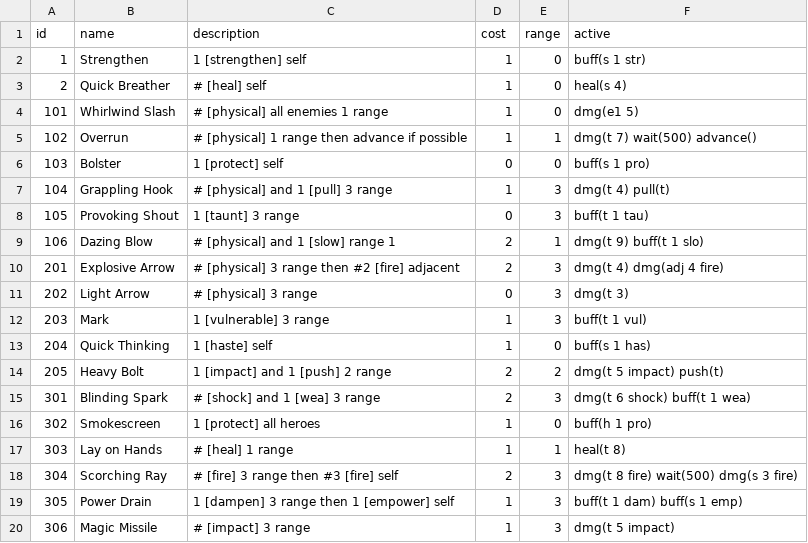
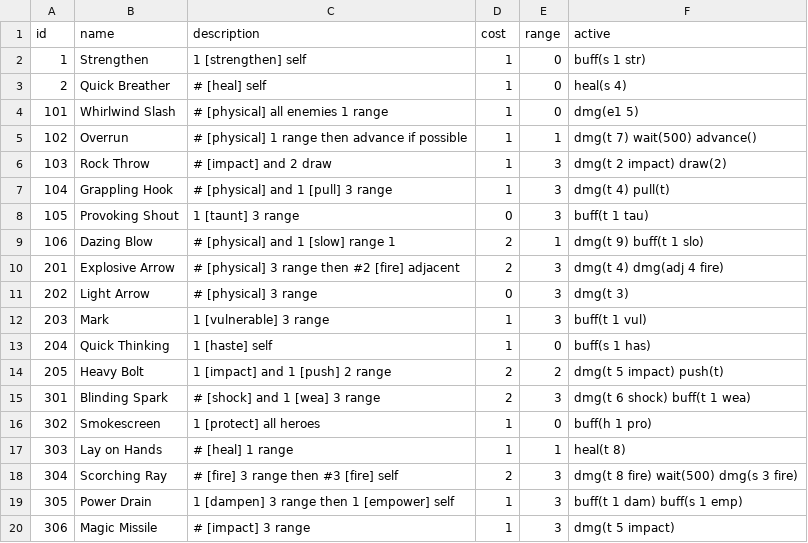
Before and after one commit to thespoonftw/slaythefinaldungeon, a CSV file: Assets/StreamingAssets/Data/Cards.csv, drawn as a sheet.

```diff
--- a/Assets/StreamingAssets/Data/Cards.csv
+++ b/Assets/StreamingAssets/Data/Cards.csv
@@ -5,3 +5,3 @@
 102,Overrun,# [physical] 1 range then advance if possible,1,1,dmg(t 7) wait(500) advance()
-103,Bolster,1 [protect] self,0,0,buff(s 1 pro)
+103,Rock Throw,# [impact] and 2 draw,1,3,dmg(t 2 impact) draw(2)
 104,Grappling Hook,# [physical] and 1 [pull] 3 range,1,3,dmg(t 4) pull(t)
```
Also changed, not shown: Assets/StreamingAssets/Data/Equipment.csv, 9 other files.
